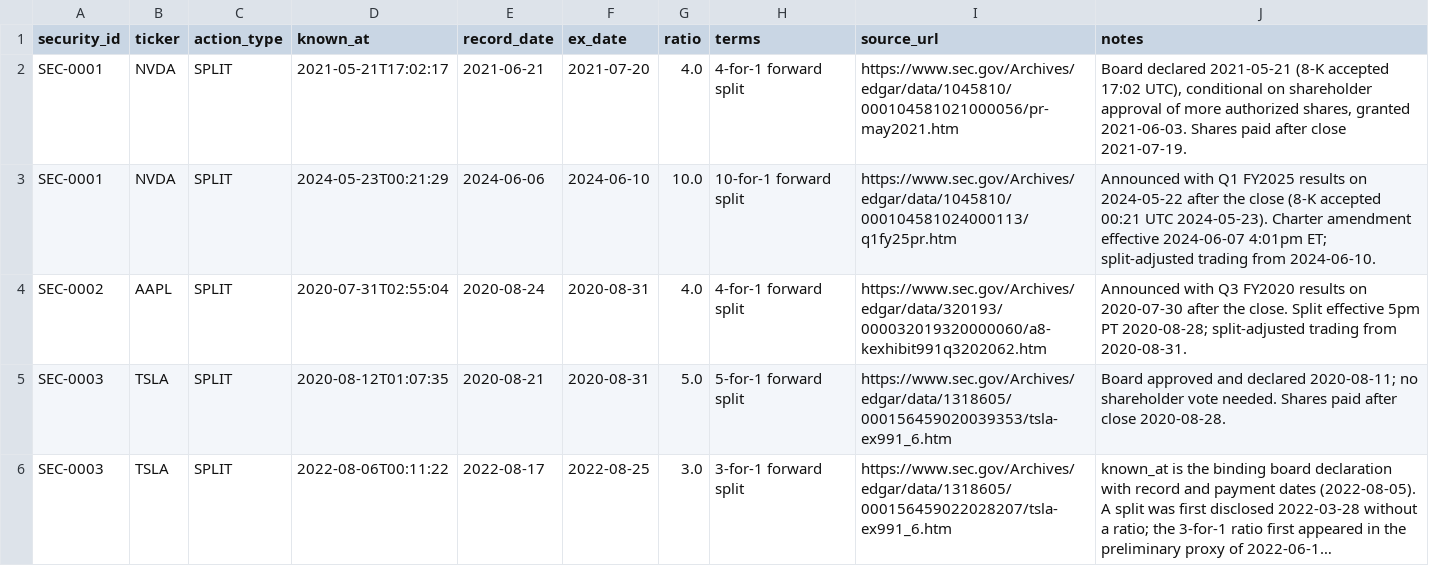
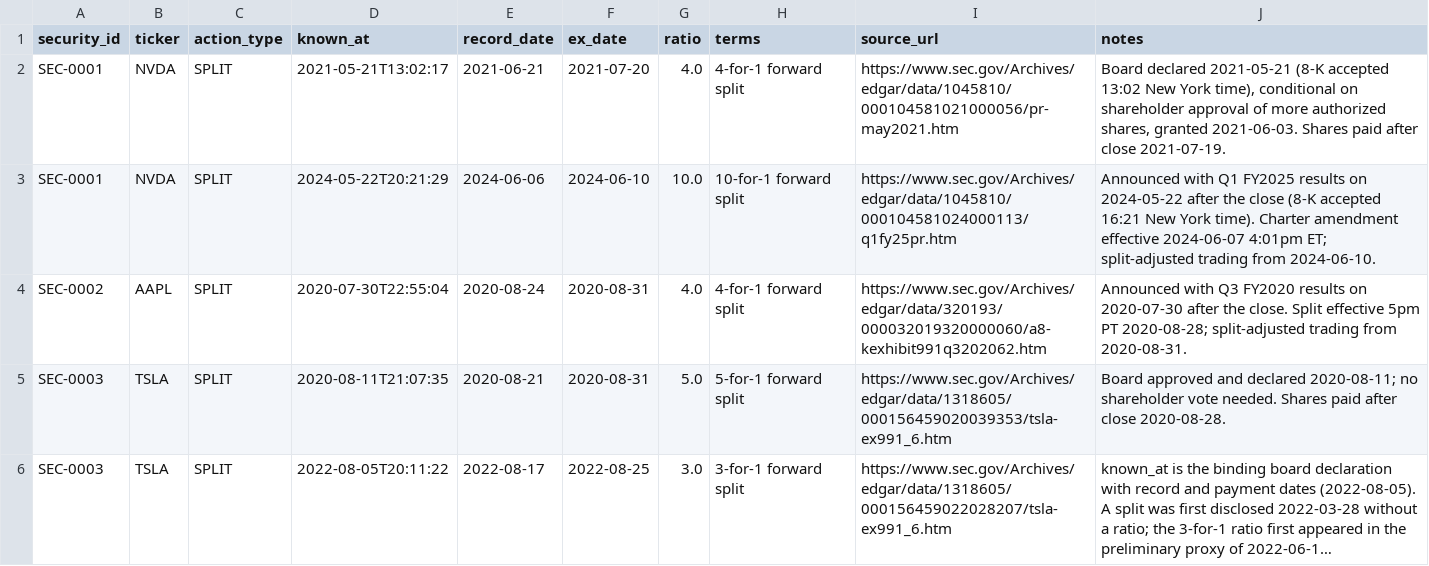
Before and after one commit to LZL0/zacks-pit-demo, a CSV file: data/raw/corporate_actions.csv, drawn as a sheet; only a part is shown; long unchanged cells end in …; the diff covers the shown part only; the diff names each change by its address in the sheet, - before the commit and + after, or states it on an @@ line.

Commit message:
Fix review findings: SEC timestamps, re-confirmation, basis inference
- SEC submissions acceptanceDateTime is shifted by the Eastern offset
  despite its "Z"; convert to true UTC (checked against filing headers)
  and recompute corporate-action known_at values.
- Re-confirmation rule: lapsed estimates no longer return during the
  next release's grace window.
- FY1/FY2 roll warning uses only releases known at as_of.
- Basis inference: tolerance capped for small split ratios, all pending
  splits considered, guesses propagate through a broker's chain.
- /revisions validates periods; validation errors are typed 400s; SDKs
  raise PitApiError for untyped error bodies.
- Primary sources for GE's 2023 ex-date (OCC memo) and SIVBQ's OTC
  dates (FINRA OTC Daily List).
- Skill text avoids "$<digit>", which skills substitute as arguments.
- Regression test for each finding; synthetic data and docs regenerated.

```diff
--- a/data/raw/corporate_actions.csv
+++ b/data/raw/corporate_actions.csv
-D2 (known_at): 2021-05-21T17:02:17
+D2 (known_at): 2021-05-21T13:02:17
-J2 (notes): …(8-K accepted 17:02 UTC), conditional on…
+J2 (notes): …(8-K accepted 13:02 New York time), conditional on…
-D3 (known_at): 2024-05-23T00:21:29
+D3 (known_at): 2024-05-22T20:21:29
-J3 (notes): …(8-K accepted 00:21 UTC 2024-05-23). Charter amendment…
+J3 (notes): …(8-K accepted 16:21 New York time). Charter amendment…
-D4 (known_at): 2020-07-31T02:55:04
+D4 (known_at): 2020-07-30T22:55:04
-D5 (known_at): 2020-08-12T01:07:35
+D5 (known_at): 2020-08-11T21:07:35
-D6 (known_at): 2022-08-06T00:11:22
+D6 (known_at): 2022-08-05T20:11:22
```
Also changed, not shown: 7 edited cells elsewhere in this file, 29 other files.
